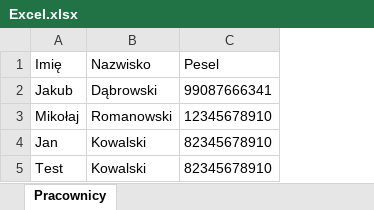
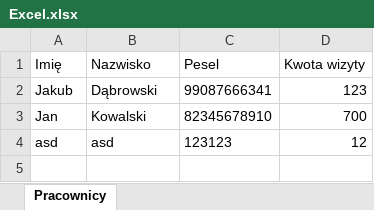
Before and after one commit to Drawdon93/registration, an Excel workbook: src/main/resources/Excel.xlsx, sheet Pracownicy, drawn as a sheet; values as stored, in another font and other column widths than the file's, no borders; removed rows and columns are numbered as before the commit, all else as after; the diff names each change by its address in the sheet, - before the commit and + after, or states it on an @@ line.

```diff
--- a/src/main/resources/Excel.xlsx (sheet Pracownicy)
+++ b/src/main/resources/Excel.xlsx (sheet Pracownicy)
+column D (Kwota wizyty), rows 2-3: 123 | 700
-row 3: Mikołaj | Romanowski | 12345678910
-row 5: Test | Kowalski | 82345678910
+row 4: asd | asd | 123123 | 12
```
Also changed, not shown: target/classes/Excel.xlsx, 13 other files.
